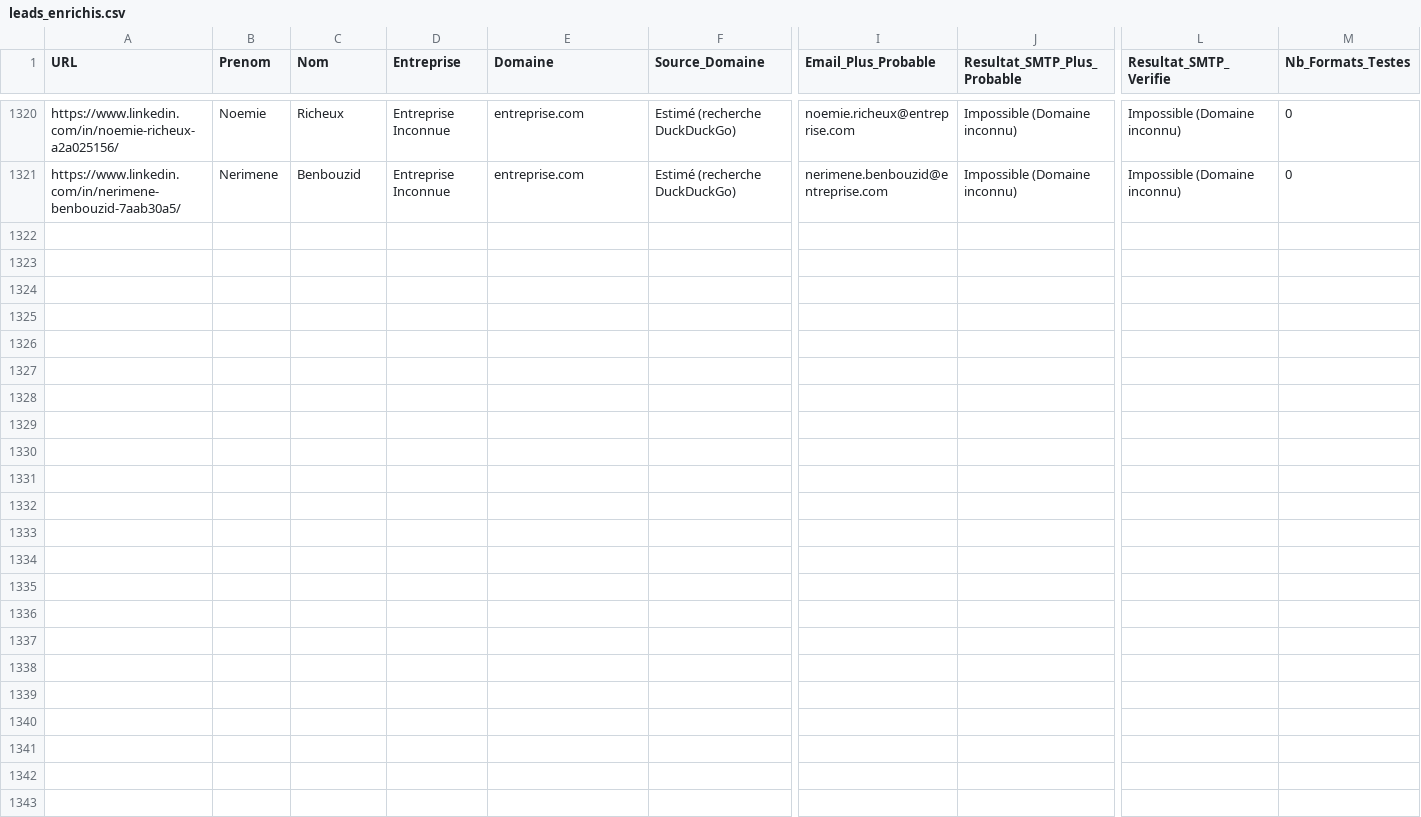
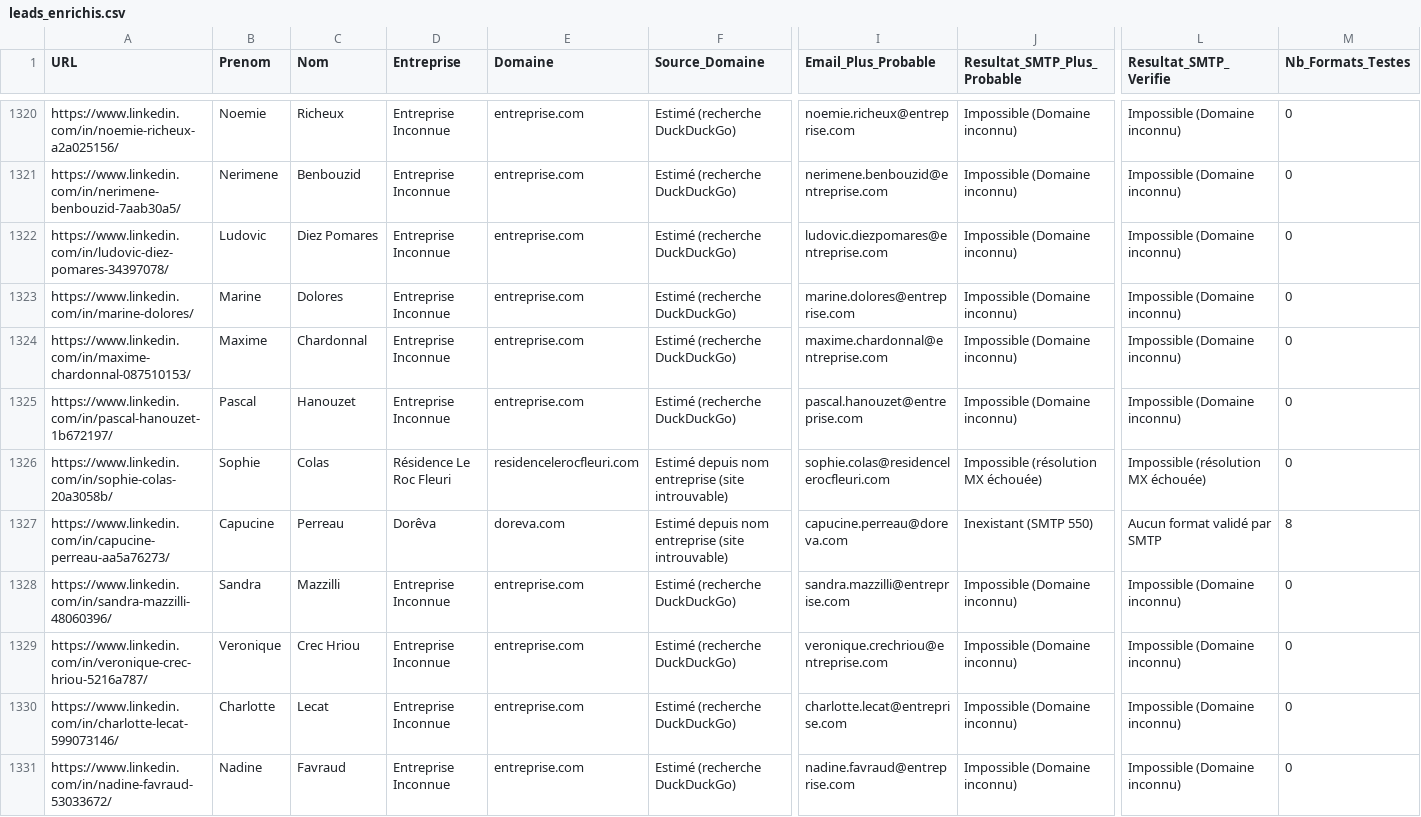
Before and after one commit to infographistemada-sudo/URL-3, a CSV file: leads_enrichis.csv, drawn as a sheet; only a part is shown, gaps mark what is left out; rows hold the shown columns only; the diff covers the shown part only; the diff names each change by its address in the sheet, - before the commit and + after, or states it on an @@ line.

```diff
--- a/leads_enrichis.csv
+++ b/leads_enrichis.csv
+row 1322: https://www.linkedin.com/in/ludovic-diez-pomares-34397078/ | Ludovic | Diez Pomares | Entreprise Inconnue | entreprise.com | Estimé (recherche DuckDuckGo) | ludovic.diezpomares@entreprise.com | Impossible (Domaine inconnu) | Impossible (Domaine inconnu) | 0
+row 1323: https://www.linkedin.com/in/marine-dolores/ | Marine | Dolores | Entreprise Inconnue | entreprise.com | Estimé (recherche DuckDuckGo) | marine.dolores@entreprise.com | Impossible (Domaine inconnu) | Impossible (Domaine inconnu) | 0
+row 1324: https://www.linkedin.com/in/maxime-chardonnal-087510153/ | Maxime | Chardonnal | Entreprise Inconnue | entreprise.com | Estimé (recherche DuckDuckGo) | maxime.chardonnal@entreprise.com | Impossible (Domaine inconnu) | Impossible (Domaine inconnu) | 0
+row 1325: https://www.linkedin.com/in/pascal-hanouzet-1b672197/ | Pascal | Hanouzet | Entreprise Inconnue | entreprise.com | Estimé (recherche DuckDuckGo) | pascal.hanouzet@entreprise.com | Impossible (Domaine inconnu) | Impossible (Domaine inconnu) | 0
+row 1326: https://www.linkedin.com/in/sophie-colas-20a3058b/ | Sophie | Colas | Résidence Le Roc Fleuri | residencelerocfleuri.com | Estimé depuis nom entreprise (site introuvable) | sophie.colas@residencelerocfleuri.com | Impossible (résolution MX échouée) | Impossible (résolution MX échouée) | 0
+row 1327: https://www.linkedin.com/in/capucine-perreau-aa5a76273/ | Capucine | Perreau | Dorêva | doreva.com | Estimé depuis nom entreprise (site introuvable) | capucine.perreau@doreva.com | Inexistant (SMTP 550) | Aucun format validé par SMTP | 8
+row 1328: https://www.linkedin.com/in/sandra-mazzilli-48060396/ | Sandra | Mazzilli | Entreprise Inconnue | entreprise.com | Estimé (recherche DuckDuckGo) | sandra.mazzilli@entreprise.com | Impossible (Domaine inconnu) | Impossible (Domaine inconnu) | 0
+row 1329: https://www.linkedin.com/in/veronique-crec-hriou-5216a787/ | Veronique | Crec Hriou | Entreprise Inconnue | entreprise.com | Estimé (recherche DuckDuckGo) | veronique.crechriou@entreprise.com | Impossible (Domaine inconnu) | Impossible (Domaine inconnu) | 0
+row 1330: https://www.linkedin.com/in/charlotte-lecat-599073146/ | Charlotte | Lecat | Entreprise Inconnue | entreprise.com | Estimé (recherche DuckDuckGo) | charlotte.lecat@entreprise.com | Impossible (Domaine inconnu) | Impossible (Domaine inconnu) | 0
+row 1331: https://www.linkedin.com/in/nadine-favraud-53033672/ | Nadine | Favraud | Entreprise Inconnue | entreprise.com | Estimé (recherche DuckDuckGo) | nadine.favraud@entreprise.com | Impossible (Domaine inconnu) | Impossible (Domaine inconnu) | 0
```
Also changed, not shown: 10 added rows elsewhere in this file, liste.csv.
